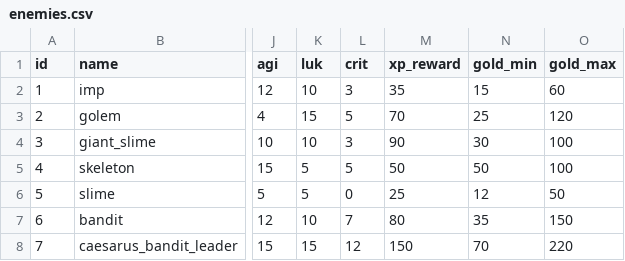
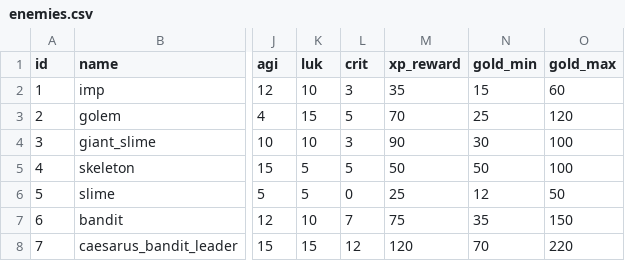
Before and after one commit to KeJWS/test_rpg_game, a CSV file: data/enemies.csv, drawn as a sheet; only a part is shown, gaps mark what is left out; the diff names each change by its address in the sheet, - before the commit and + after, or states it on an @@ line.

```diff
--- a/data/enemies.csv
+++ b/data/enemies.csv
-M7 (xp_reward): 80
+M7 (xp_reward): 75
-M8 (xp_reward): 150
+M8 (xp_reward): 120
```
Also changed, not shown: 8 other files.
